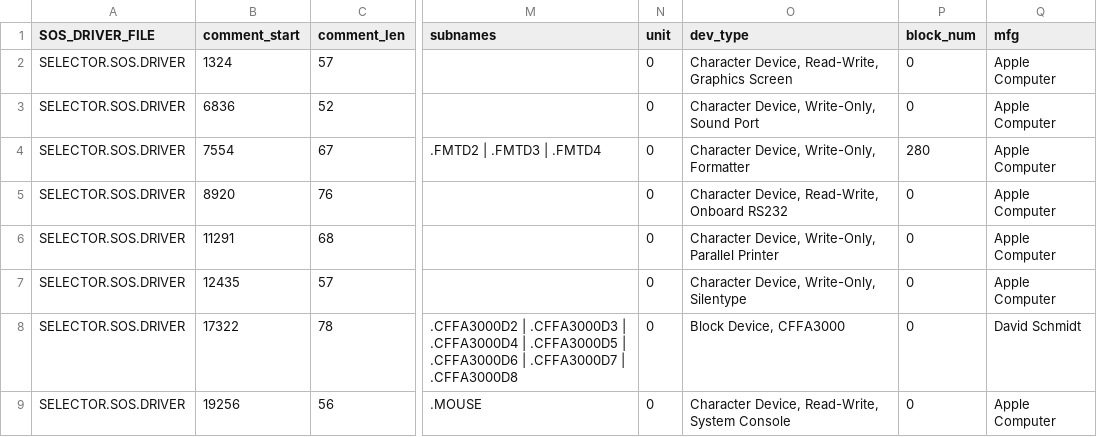
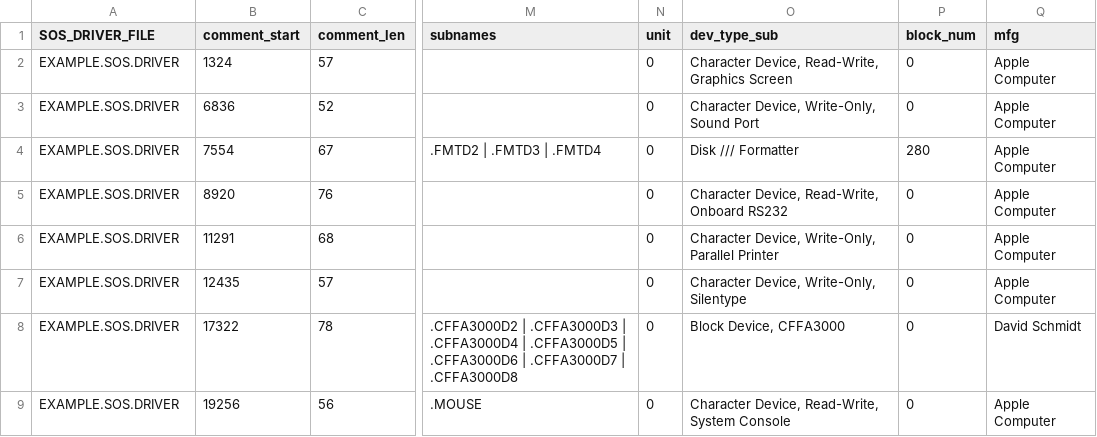
Before and after one commit to thecompu/Driv3rs, a CSV file: EXAMPLE.OUTPUT.csv, drawn as a sheet; only a part is shown, gaps mark what is left out; the diff names each change by its address in the sheet, - before the commit and + after, or states it on an @@ line.

Commit message:
Correct character driver descriptions, make example csv match example driver (#8)
* Correct character descriptions, update example csv

* Update example output

```diff
--- a/EXAMPLE.OUTPUT.csv
+++ b/EXAMPLE.OUTPUT.csv
-O1: dev_type
+O1: dev_type_sub
-A2:A9 (SOS_DRIVER_FILE): SELECTOR.SOS.DRIVER
+A2:A9 (SOS_DRIVER_FILE): EXAMPLE.SOS.DRIVER
-O4 (dev_type_sub): Character Device, Write-Only, Formatter
+O4 (dev_type_sub): Disk /// Formatter
```
Also changed, not shown: 1 other file.
